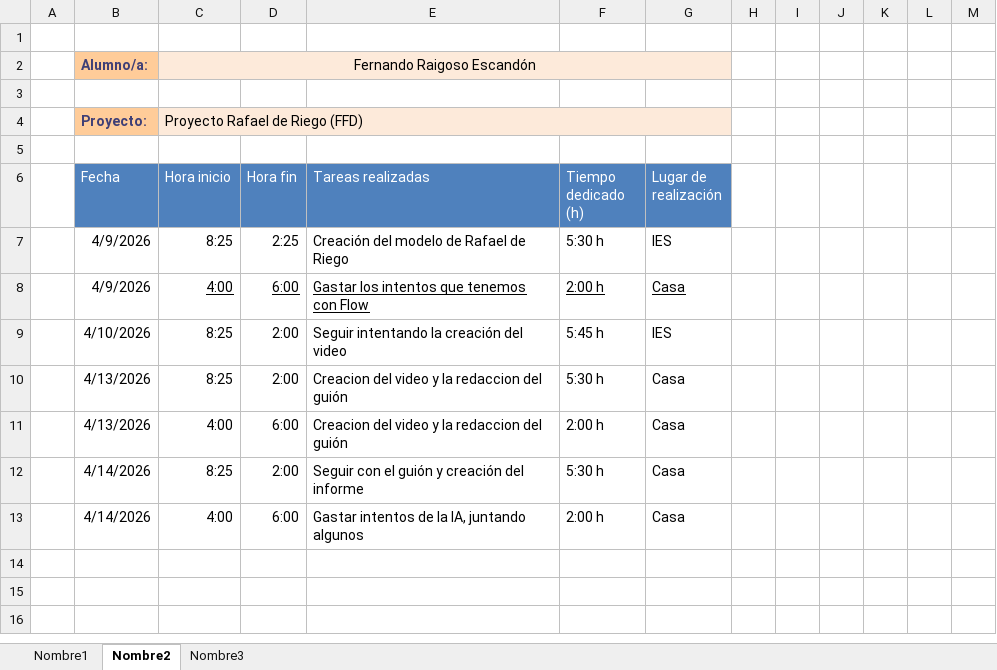
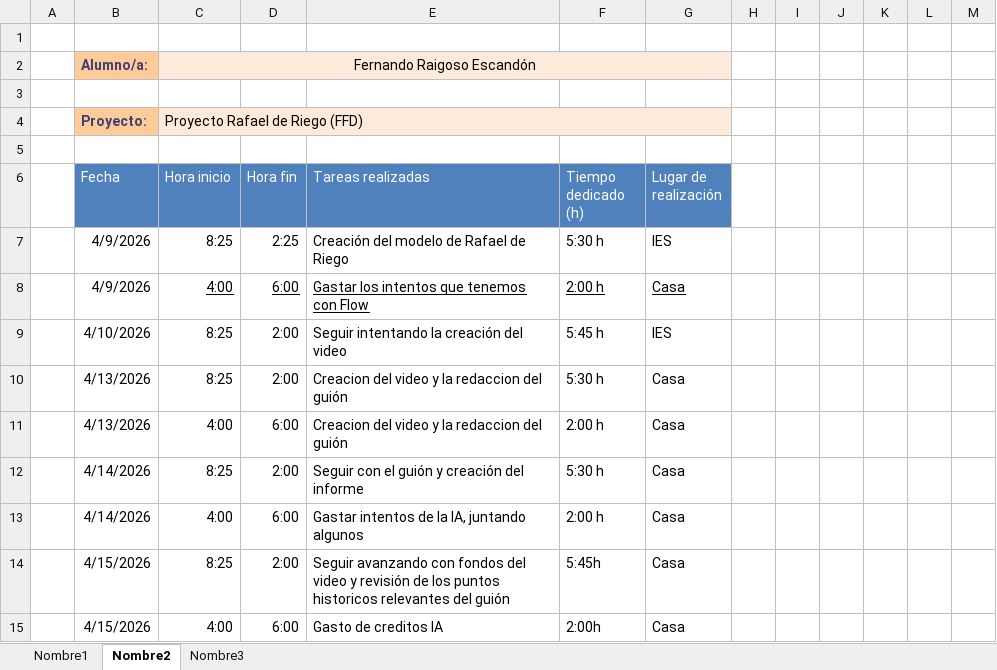
Before and after one commit to MrFran12/Practicas-Empresa, an Excel workbook: registro_estancias.xlsx, sheet Nombre2, drawn as a sheet; values as stored, in another font and other column widths than the file's, no borders; table styles not drawn; the diff names each change by its address in the sheet, - before the commit and + after, or states it on an @@ line.

```diff
--- a/registro_estancias.xlsx (sheet Nombre2)
+++ b/registro_estancias.xlsx (sheet Nombre2)
+row 14:  | 4/15/2026 | 8:25 | 2:00 | Seguir avanzando con fondos del video y revisión de los puntos historicos relevantes del guión | 5:45h | Casa
+row 15:  | 4/15/2026 | 4:00 | 6:00 | Gasto de creditos IA | 2:00h | Casa
```
Also changed, not shown: sheet Nombre3, sheet Nombre1.
